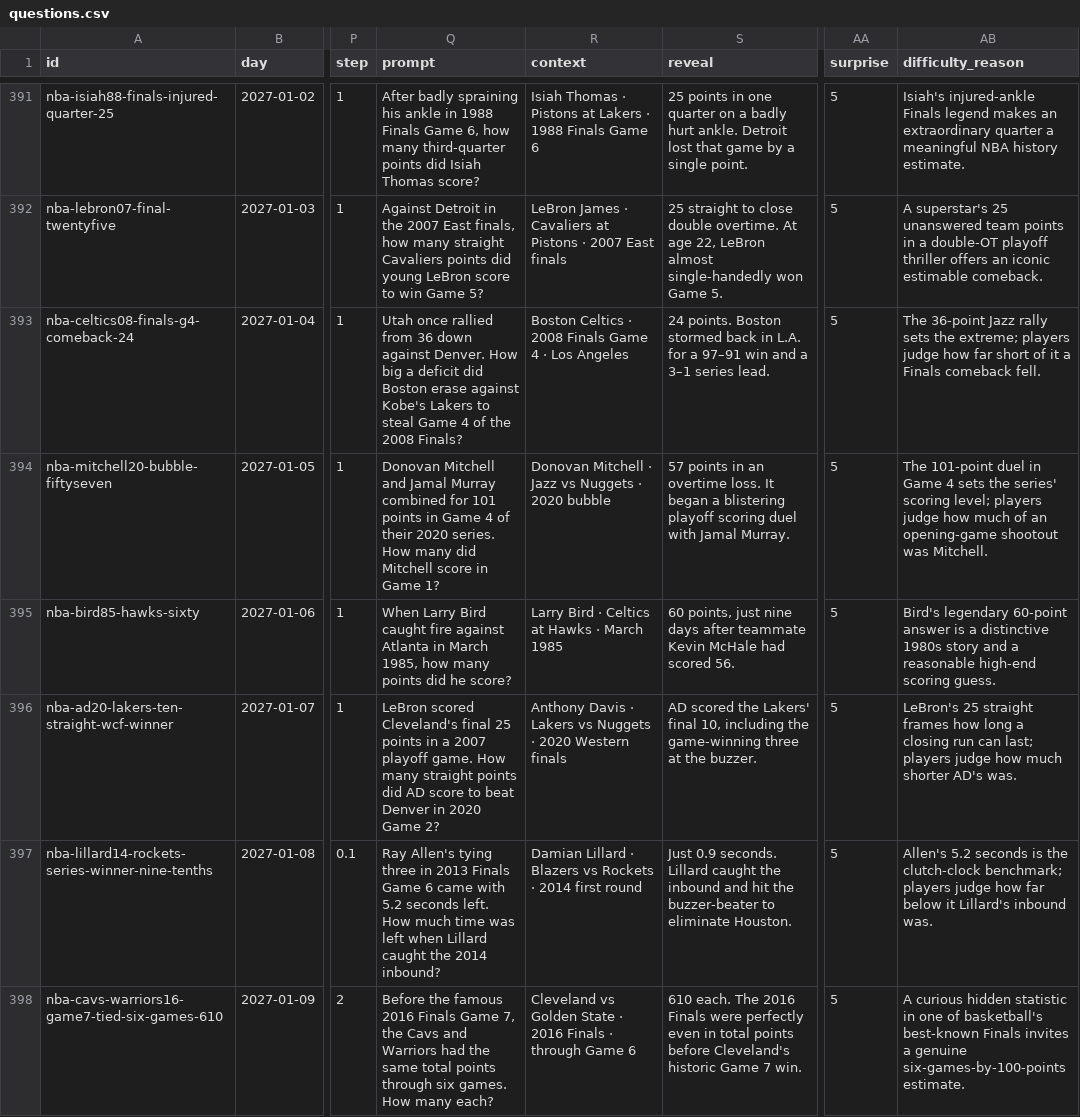
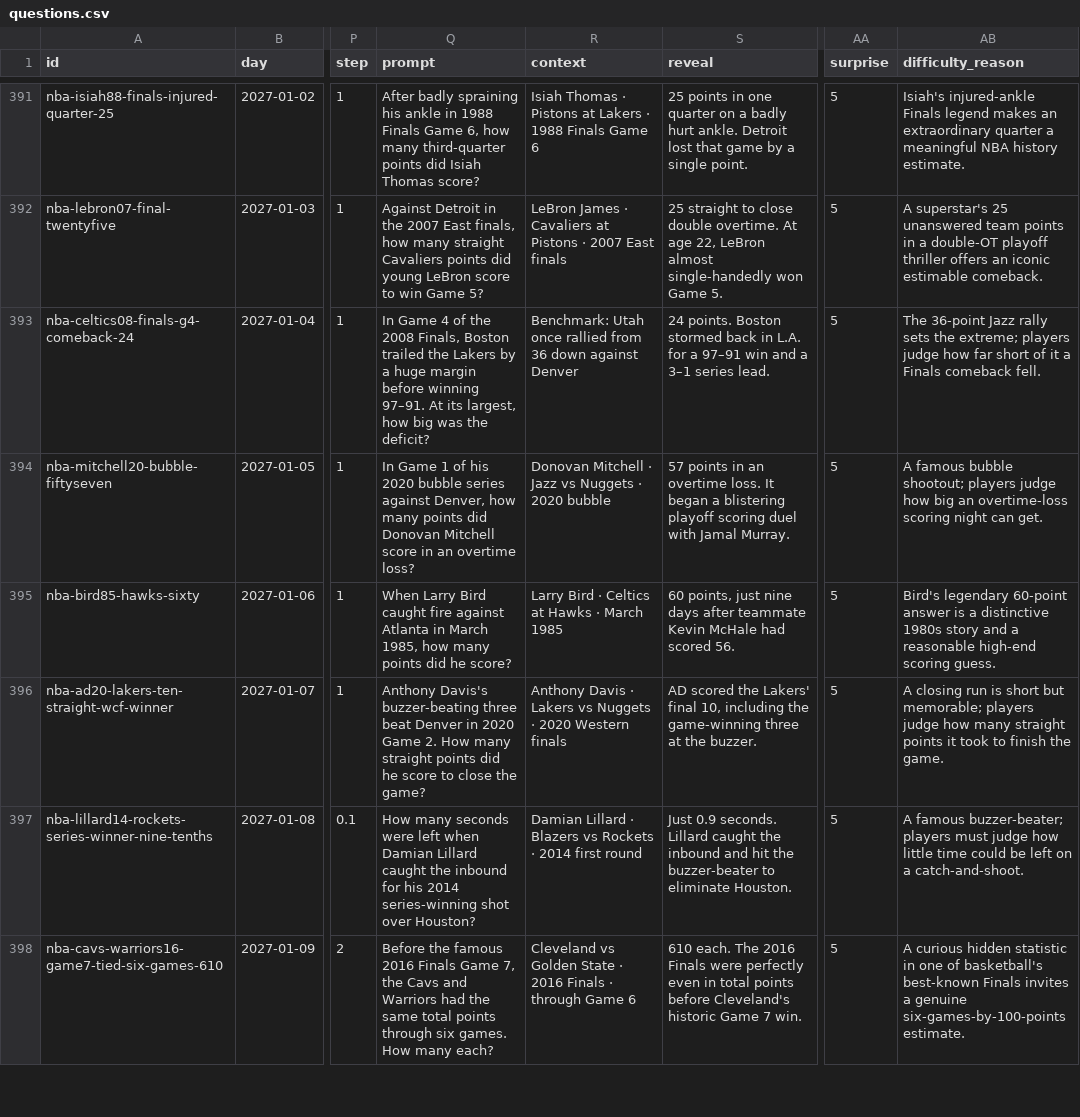
Before and after one commit to Atiyk/Stat-Window, a CSV file: docs/nba/questions.csv, drawn as a sheet; only a part is shown, gaps mark what is left out; the diff covers the shown part only; the diff names each change by its address in the sheet, - before the commit and + after, or states it on an @@ line.

```diff
--- a/docs/nba/questions.csv
+++ b/docs/nba/questions.csv
-Q393 (prompt): Utah once rallied from 36 down against Denver. How big a deficit did Boston erase against Kobe's Lakers to steal Game 4 of the 2008 Finals?
+Q393 (prompt): In Game 4 of the 2008 Finals, Boston trailed the Lakers by a huge margin before winning 97–91. At its largest, how big was the deficit?
-R393 (context): Boston Celtics · 2008 Finals Game 4 · Los Angeles
+R393 (context): Benchmark: Utah once rallied from 36 down against Denver
-Q394 (prompt): Donovan Mitchell and Jamal Murray combined for 101 points in Game 4 of their 2020 series. How many did Mitchell score in Game 1?
+Q394 (prompt): In Game 1 of his 2020 bubble series against Denver, how many points did Donovan Mitchell score in an overtime loss?
-AB394 (difficulty_reason): The 101-point duel in Game 4 sets the series' scoring level; players judge how much of an opening-game shootout was Mitchell.
+AB394 (difficulty_reason): A famous bubble shootout; players judge how big an overtime-loss scoring night can get.
-Q396 (prompt): LeBron scored Cleveland's final 25 points in a 2007 playoff game. How many straight points did AD score to beat Denver in 2020 Game 2?
+Q396 (prompt): Anthony Davis's buzzer-beating three beat Denver in 2020 Game 2. How many straight points did he score to close the game?
-AB396 (difficulty_reason): LeBron's 25 straight frames how long a closing run can last; players judge how much shorter AD's was.
+AB396 (difficulty_reason): A closing run is short but memorable; players judge how many straight points it took to finish the game.
-Q397 (prompt): Ray Allen's tying three in 2013 Finals Game 6 came with 5.2 seconds left. How much time was left when Lillard caught the 2014 inbound?
+Q397 (prompt): How many seconds were left when Damian Lillard caught the inbound for his 2014 series-winning shot over Houston?
-AB397 (difficulty_reason): Allen's 5.2 seconds is the clutch-clock benchmark; players judge how far below it Lillard's inbound was.
+AB397 (difficulty_reason): A famous buzzer-beater; players must judge how little time could be left on a catch-and-shoot.
```
Also changed, not shown: 61 edited cells elsewhere in this file, 38 other files.
